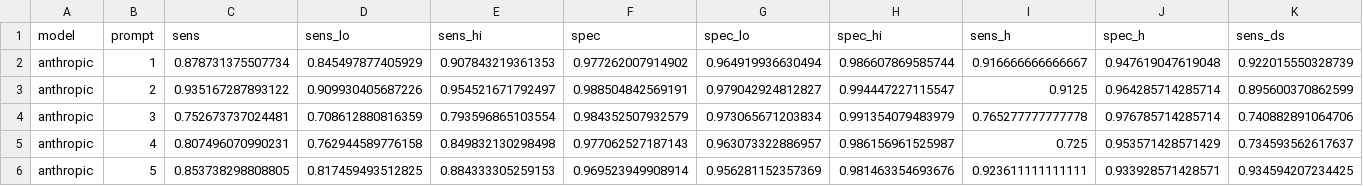
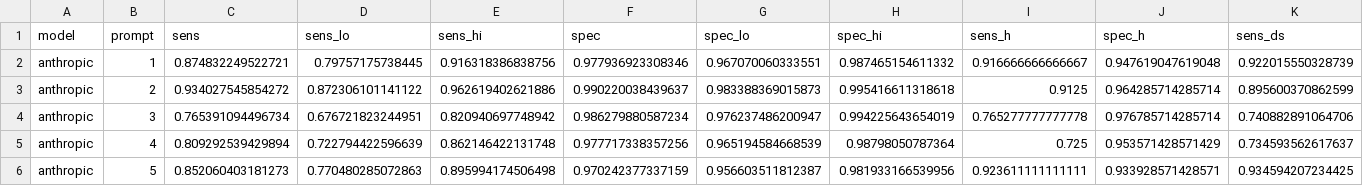
Before and after one commit to tolgamedeni/cre-lcm-adac, a CSV file: results/application/per_configuration_accuracy.csv, drawn as a sheet; only a part is shown; the diff covers the shown part only; the diff names each change by its address in the sheet, - before the commit and + after, or states it on an @@ line.

```diff
--- a/results/application/per_configuration_accuracy.csv
+++ b/results/application/per_configuration_accuracy.csv
-C2 (sens): 0.878731375507734
+C2 (sens): 0.874832249522721
-D2 (sens_lo): 0.845497877405929
+D2 (sens_lo): 0.79757175738445
-E2 (sens_hi): 0.907843219361353
+E2 (sens_hi): 0.916318386838756
-F2 (spec): 0.977262007914902
+F2 (spec): 0.977936923308346
-G2 (spec_lo): 0.964919936630494
+G2 (spec_lo): 0.967070060333551
-H2 (spec_hi): 0.986607869585744
+H2 (spec_hi): 0.987465154611332
-C3 (sens): 0.935167287893122
+C3 (sens): 0.934027545854272
-D3 (sens_lo): 0.909930405687226
+D3 (sens_lo): 0.872306101141122
-E3 (sens_hi): 0.954521671792497
+E3 (sens_hi): 0.962619402621886
-F3 (spec): 0.988504842569191
+F3 (spec): 0.990220038439637
-G3 (spec_lo): 0.979042924812827
+G3 (spec_lo): 0.983388369015873
-H3 (spec_hi): 0.994447227115547
+H3 (spec_hi): 0.995416611318618
-C4 (sens): 0.752673737024481
+C4 (sens): 0.765391094496734
-D4 (sens_lo): 0.708612880816359
+D4 (sens_lo): 0.676721823244951
-E4 (sens_hi): 0.793596865103554
+E4 (sens_hi): 0.820940697748942
-F4 (spec): 0.984352507932579
+F4 (spec): 0.986279880587234
-G4 (spec_lo): 0.973065671203834
+G4 (spec_lo): 0.976237486200947
-H4 (spec_hi): 0.991354079483979
+H4 (spec_hi): 0.994225643654019
-C5 (sens): 0.807496070990231
+C5 (sens): 0.809292539429894
-D5 (sens_lo): 0.762944589776158
+D5 (sens_lo): 0.722794422596639
-E5 (sens_hi): 0.849832130298498
+E5 (sens_hi): 0.862146422131748
-F5 (spec): 0.977062527187143
+F5 (spec): 0.977717338357256
-G5 (spec_lo): 0.963073322886957
+G5 (spec_lo): 0.965194584668539
-H5 (spec_hi): 0.986156961525987
+H5 (spec_hi): 0.98798050787364
-C6 (sens): 0.853738298808805
+C6 (sens): 0.852060403181273
-D6 (sens_lo): 0.817459493512825
+D6 (sens_lo): 0.770480285072863
-E6 (sens_hi): 0.884333305259153
+E6 (sens_hi): 0.895994174506498
-F6 (spec): 0.969523949908914
+F6 (spec): 0.970242377337159
-G6 (spec_lo): 0.956281152357369
+G6 (spec_lo): 0.956603511812387
-H6 (spec_hi): 0.981463354693676
+H6 (spec_hi): 0.981933166539956
```
Also changed, not shown: 60 edited cells elsewhere in this file, results/application/evaluation.csv, results/application/ppc_statistics.csv, 16 other files.
